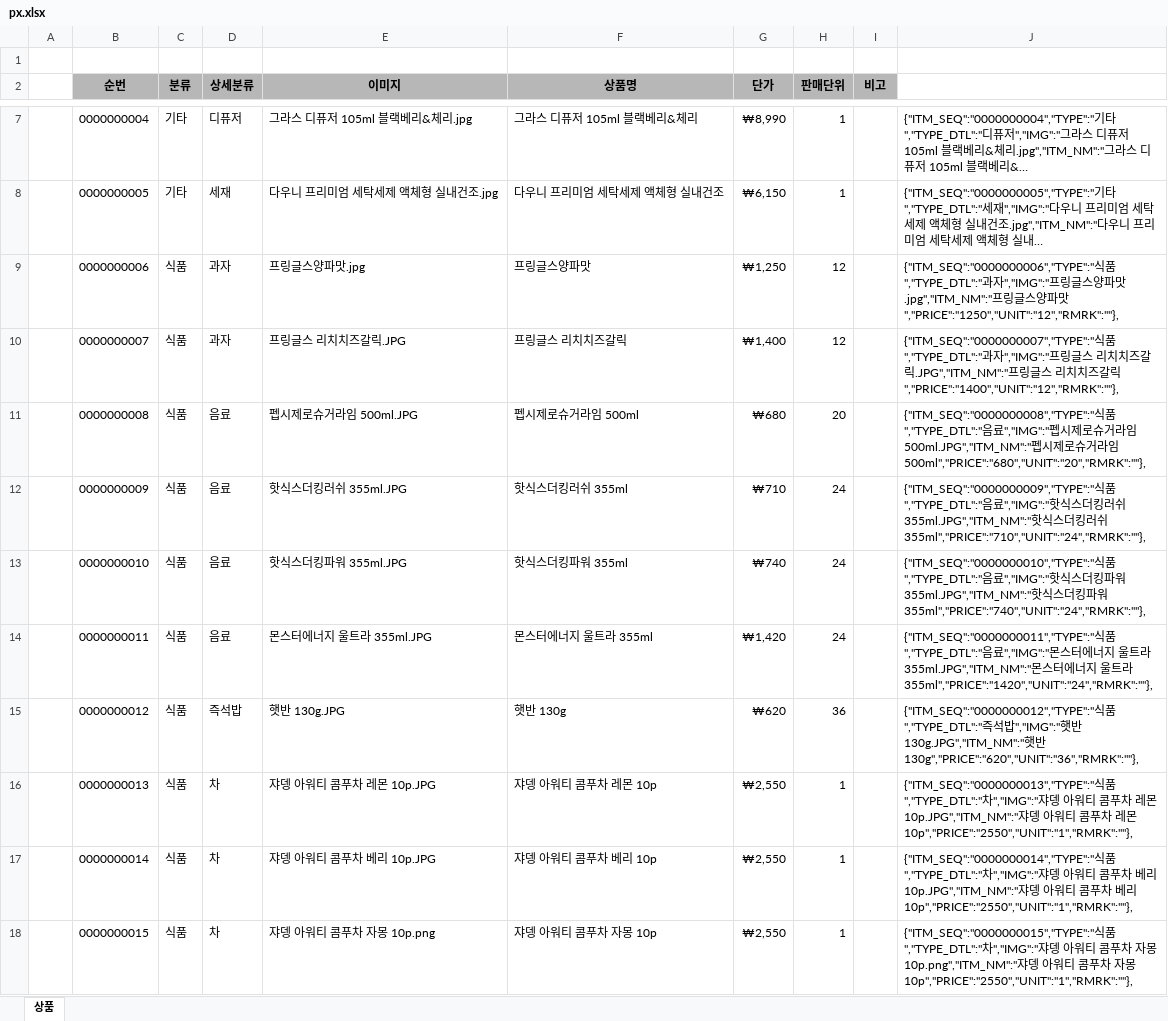
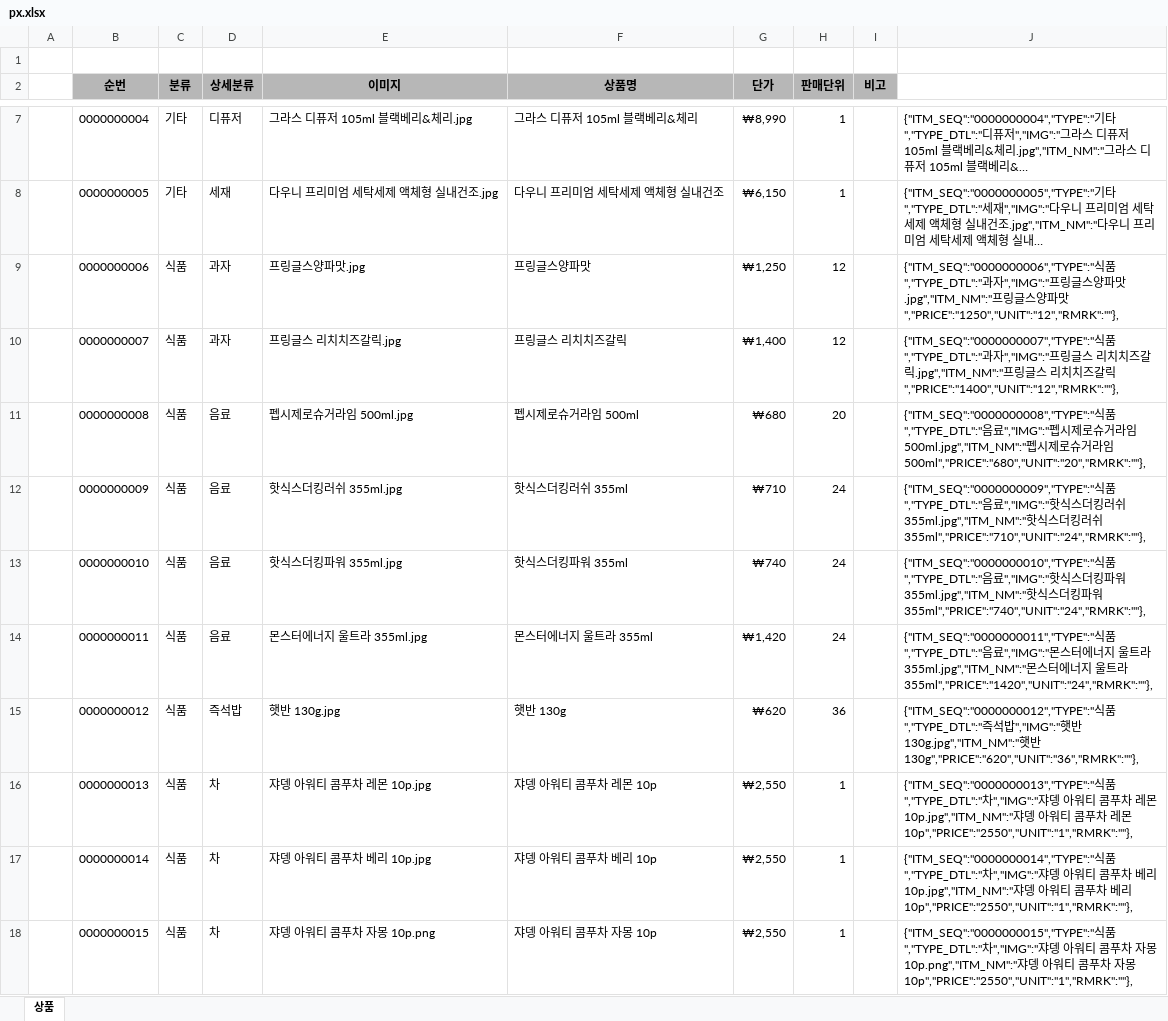
Before and after one commit to yhoo0094/pxtemp, an Excel workbook: px.xlsx, sheet 상품, drawn as a sheet; only a part is shown, gaps mark what is left out; long unchanged cells end in …; values as stored, in another font and other column widths than the file's, no borders; the diff covers the shown part only; the diff names each change by its address in the sheet, - before the commit and + after, or states it on an @@ line.

```diff
--- a/px.xlsx (sheet 상품)
+++ b/px.xlsx (sheet 상품)
-E10 (이미지): 프링글스 리치치즈갈릭.JPG
+E10 (이미지): 프링글스 리치치즈갈릭.jpg
-J10: …갈릭.JPG","ITM_NM":"프링…
+J10: …갈릭.jpg","ITM_NM":"프링…
-E11 (이미지): 펩시제로슈거라임 500ml.JPG
+E11 (이미지): 펩시제로슈거라임 500ml.jpg
-J11: …임 500ml.JPG","ITM_NM":"펩시…
+J11: …임 500ml.jpg","ITM_NM":"펩시…
-E12 (이미지): 핫식스더킹러쉬 355ml.JPG
+E12 (이미지): 핫식스더킹러쉬 355ml.jpg
-J12: …쉬 355ml.JPG","ITM_NM":"핫식…
+J12: …쉬 355ml.jpg","ITM_NM":"핫식…
-E13 (이미지): 핫식스더킹파워 355ml.JPG
+E13 (이미지): 핫식스더킹파워 355ml.jpg
-J13: …워 355ml.JPG","ITM_NM":"핫식…
+J13: …워 355ml.jpg","ITM_NM":"핫식…
-E14 (이미지): 몬스터에너지 울트라 355ml.JPG
+E14 (이미지): 몬스터에너지 울트라 355ml.jpg
-J14: …라 355ml.JPG","ITM_NM":"몬스…
+J14: …라 355ml.jpg","ITM_NM":"몬스…
-E15 (이미지): 햇반 130g.JPG
+E15 (이미지): 햇반 130g.jpg
-J15: …반 130g.JPG","ITM_NM":"햇반…
+J15: …반 130g.jpg","ITM_NM":"햇반…
-E16 (이미지): 쟈뎅 아워티 콤푸차 레몬 10p.JPG
+E16 (이미지): 쟈뎅 아워티 콤푸차 레몬 10p.jpg
-J16: …몬 10p.JPG","ITM_NM":"쟈뎅…
+J16: …몬 10p.jpg","ITM_NM":"쟈뎅…
-E17 (이미지): 쟈뎅 아워티 콤푸차 베리 10p.JPG
+E17 (이미지): 쟈뎅 아워티 콤푸차 베리 10p.jpg
-J17: …리 10p.JPG","ITM_NM":"쟈뎅…
+J17: …리 10p.jpg","ITM_NM":"쟈뎅…
```
Also changed, not shown: 30 edited cells elsewhere in this sheet, 1 other file.
